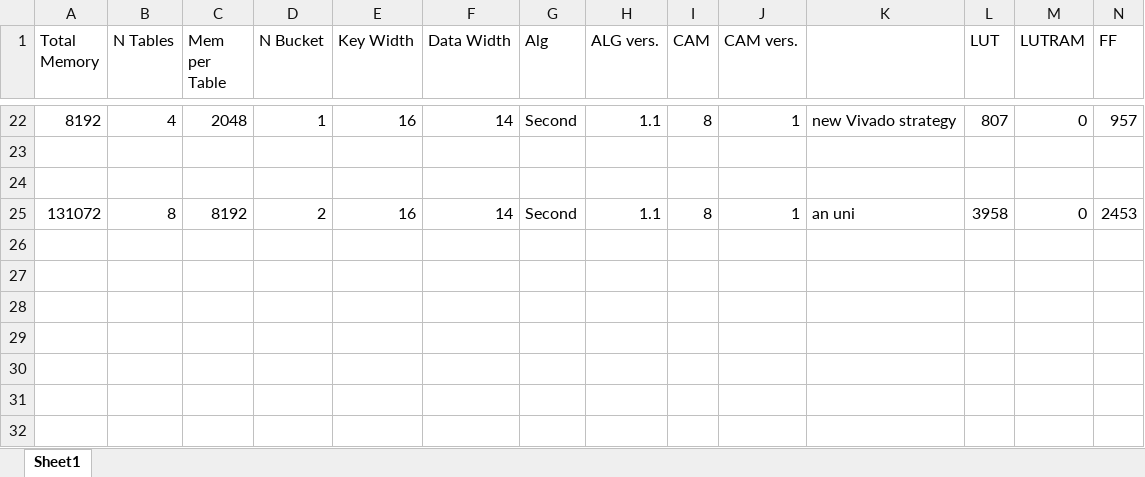
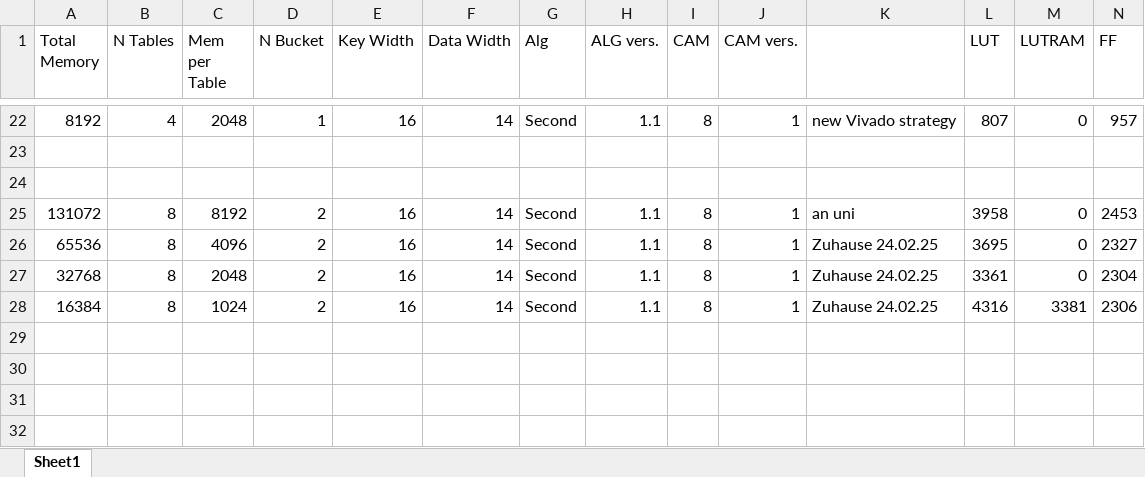
Before and after one commit to Seb1Bastian/Hashtables-on-FPGAs, an Excel workbook: Big_data_table.xlsx, sheet Sheet1, drawn as a sheet; only a part is shown, gaps mark what is left out; values as stored, in another font and other column widths than the file's, no borders; rows hold the shown columns only; the diff names each change by its address in the sheet, - before the commit and + after, or states it on an @@ line.

Commit message:
new data

```diff
--- a/Big_data_table.xlsx (sheet Sheet1)
+++ b/Big_data_table.xlsx (sheet Sheet1)
-row 26: (empty)
+row 26: 65536 | 8 | 4096 | 2 | 16 | 14 | Second | 1.1 | 8 | 1 | Zuhause 24.02.25 | 3695 | 0 | 2327
-row 27: (empty)
+row 27: 32768 | 8 | 2048 | 2 | 16 | 14 | Second | 1.1 | 8 | 1 | Zuhause 24.02.25 | 3361 | 0 | 2304
-row 28: (empty)
+row 28: 16384 | 8 | 1024 | 2 | 16 | 14 | Second | 1.1 | 8 | 1 | Zuhause 24.02.25 | 4316 | 3381 | 2306
```
